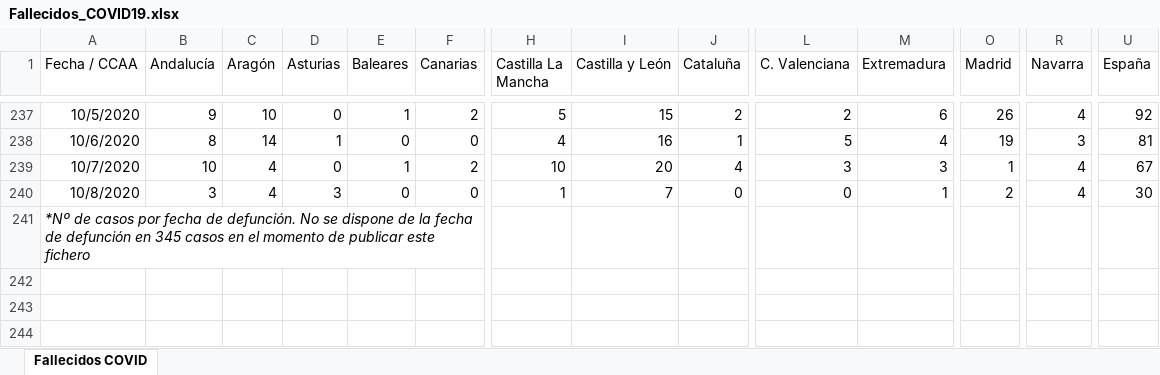
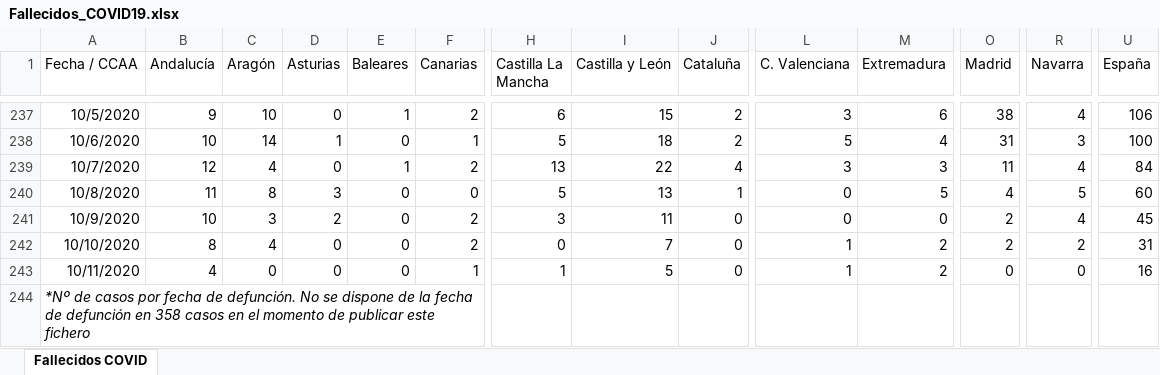
Before and after one commit to svavassori/covid-19-spain, an Excel workbook: csv/Fallecidos_COVID19.xlsx, sheet Fallecidos COVID, drawn as a sheet; only a part is shown, gaps mark what is left out; values as stored, in another font and other column widths than the file's, no borders; addresses are those after the commit; rows hold the shown columns only; the diff covers the shown part only; the diff names each change by its address in the sheet, - before the commit and + after, or states it on an @@ line.

```diff
--- a/csv/Fallecidos_COVID19.xlsx (sheet Fallecidos COVID)
+++ b/csv/Fallecidos_COVID19.xlsx (sheet Fallecidos COVID)
-H237 (Castilla La Mancha): 5
+H237 (Castilla La Mancha): 6
-L237 (C. Valenciana): 2
+L237 (C. Valenciana): 3
-O237 (Madrid): 26
+O237 (Madrid): 38
-U237 (España): 92
+U237 (España): 106
-B238 (Andalucía): 8
+B238 (Andalucía): 10
-F238 (Canarias): 0
+F238 (Canarias): 1
-H238 (Castilla La Mancha): 4
+H238 (Castilla La Mancha): 5
-I238 (Castilla y León): 16
+I238 (Castilla y León): 18
-J238 (Cataluña): 1
+J238 (Cataluña): 2
-O238 (Madrid): 19
+O238 (Madrid): 31
-U238 (España): 81
+U238 (España): 100
-B239 (Andalucía): 10
+B239 (Andalucía): 12
-H239 (Castilla La Mancha): 10
+H239 (Castilla La Mancha): 13
-I239 (Castilla y León): 20
+I239 (Castilla y León): 22
-O239 (Madrid): 1
+O239 (Madrid): 11
-U239 (España): 67
+U239 (España): 84
-B240 (Andalucía): 3
+B240 (Andalucía): 11
-C240 (Aragón): 4
+C240 (Aragón): 8
-H240 (Castilla La Mancha): 1
+H240 (Castilla La Mancha): 5
-I240 (Castilla y León): 7
+I240 (Castilla y León): 13
-J240 (Cataluña): 0
+J240 (Cataluña): 1
-M240 (Extremadura): 1
+M240 (Extremadura): 5
-O240 (Madrid): 2
+O240 (Madrid): 4
-R240 (Navarra): 4
+R240 (Navarra): 5
-U240 (España): 30
+U240 (España): 60
+row 241: 10/9/2020 | 10 | 3 | 2 | 0 | 2 | 3 | 11 | 0 | 0 | 0 | 2 | 4 | 45
+row 242: 10/10/2020 | 8 | 4 | 0 | 0 | 2 | 0 | 7 | 0 | 1 | 2 | 2 | 2 | 31
+row 243: 10/11/2020 | 4 | 0 | 0 | 0 | 1 | 1 | 5 | 0 | 1 | 2 | 0 | 0 | 16
-A244 (Fecha / CCAA): …defunción en 345 casos en…
+A244 (Fecha / CCAA): …defunción en 358 casos en…
```
Also changed, not shown: 35 edited cells elsewhere in this sheet, 2 other files.
